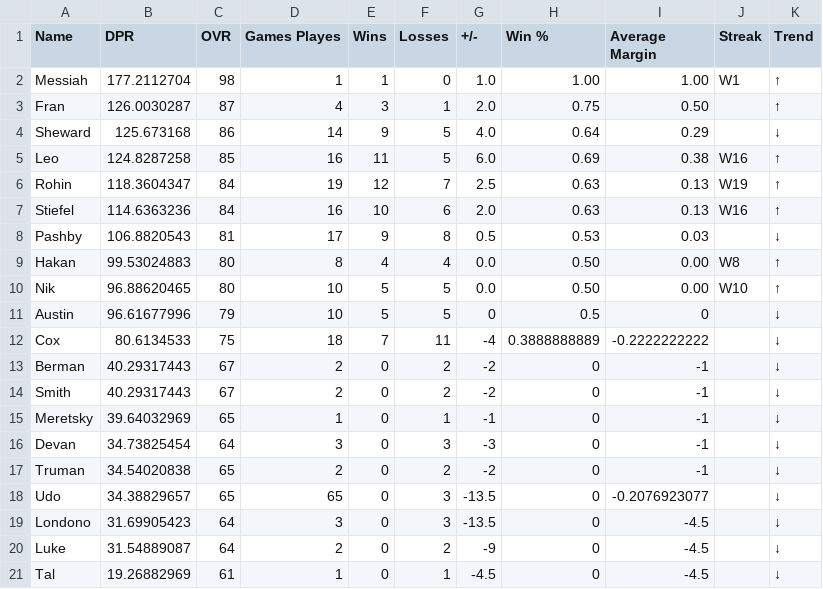
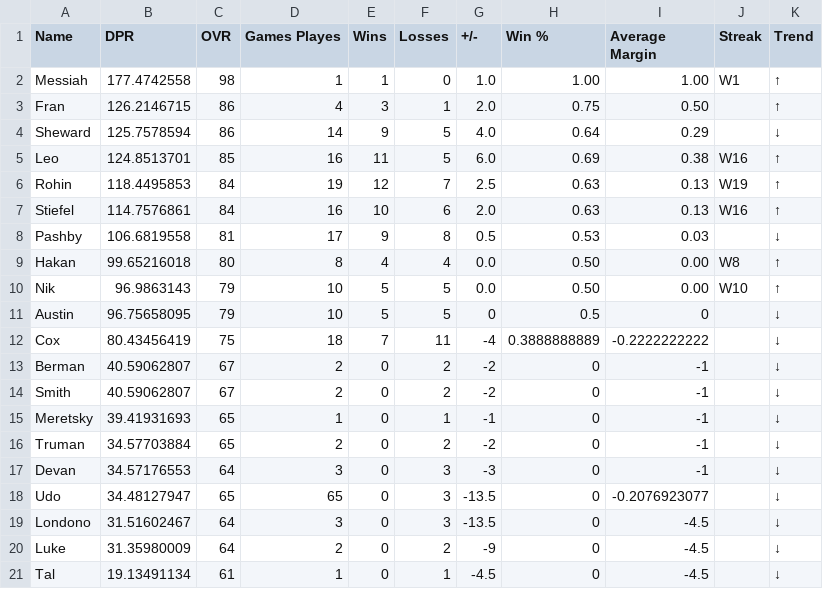
Before and after one commit to adamstiefel06/dpong-leaderboard, a CSV file: leaderboard.csv, drawn as a sheet.

```diff
--- a/leaderboard.csv
+++ b/leaderboard.csv
@@ -1,21 +1,21 @@
 Name,DPR,OVR,Games Playes,Wins,Losses,+/-,Win %,Average Margin,Streak,Trend
-Messiah,177.2112704,98,1,1,0,1.0,1.00,1.00,W1,↑
-Fran,126.0030287,87,4,3,1,2.0,0.75,0.50,,↑
-Sheward,125.673168,86,14,9,5,4.0,0.64,0.29,,↓
-Leo,124.8287258,85,16,11,5,6.0,0.69,0.38,W16,↑
-Rohin,118.3604347,84,19,12,7,2.5,0.63,0.13,W19,↑
-Stiefel,114.6363236,84,16,10,6,2.0,0.63,0.13,W16,↑
-Pashby,106.8820543,81,17,9,8,0.5,0.53,0.03,,↓
-Hakan,99.53024883,80,8,4,4,0.0,0.50,0.00,W8,↑
-Nik,96.88620465,80,10,5,5,0.0,0.50,0.00,W10,↑
-Austin,96.61677996,79,10,5,5,0,0.5,0,,↓
-Cox,80.6134533,75,18,7,11,-4,0.3888888889,-0.2222222222,,↓
-Berman,40.29317443,67,2,0,2,-2,0,-1,,↓
-Smith,40.29317443,67,2,0,2,-2,0,-1,,↓
-Meretsky,39.64032969,65,1,0,1,-1,0,-1,,↓
-Devan,34.73825454,64,3,0,3,-3,0,-1,,↓
-Truman,34.54020838,65,2,0,2,-2,0,-1,,↓
-Udo,34.38829657,65,65,0,3,-13.5,0,-0.2076923077,,↓
-Londono,31.69905423,64,3,0,3,-13.5,0,-4.5,,↓
-Luke,31.54889087,64,2,0,2,-9,0,-4.5,,↓
-Tal,19.26882969,61,1,0,1,-4.5,0,-4.5,,↓
+Messiah,177.4742558,98,1,1,0,1.0,1.00,1.00,W1,↑
+Fran,126.2146715,86,4,3,1,2.0,0.75,0.50,,↑
+Sheward,125.7578594,86,14,9,5,4.0,0.64,0.29,,↓
+Leo,124.8513701,85,16,11,5,6.0,0.69,0.38,W16,↑
+Rohin,118.4495853,84,19,12,7,2.5,0.63,0.13,W19,↑
+Stiefel,114.7576861,84,16,10,6,2.0,0.63,0.13,W16,↑
+Pashby,106.6819558,81,17,9,8,0.5,0.53,0.03,,↓
+Hakan,99.65216018,80,8,4,4,0.0,0.50,0.00,W8,↑
+Nik,96.9863143,79,10,5,5,0.0,0.50,0.00,W10,↑
+Austin,96.75658095,79,10,5,5,0,0.5,0,,↓
+Cox,80.43456419,75,18,7,11,-4,0.3888888889,-0.2222222222,,↓
+Berman,40.59062807,67,2,0,2,-2,0,-1,,↓
+Smith,40.59062807,67,2,0,2,-2,0,-1,,↓
+Meretsky,39.41931693,65,1,0,1,-1,0,-1,,↓
+Truman,34.57703884,65,2,0,2,-2,0,-1,,↓
+Devan,34.57176553,64,3,0,3,-3,0,-1,,↓
+Udo,34.48127947,65,65,0,3,-13.5,0,-0.2076923077,,↓
+Londono,31.51602467,64,3,0,3,-13.5,0,-4.5,,↓
+Luke,31.35980009,64,2,0,2,-9,0,-4.5,,↓
+Tal,19.13491134,61,1,0,1,-4.5,0,-4.5,,↓
```
